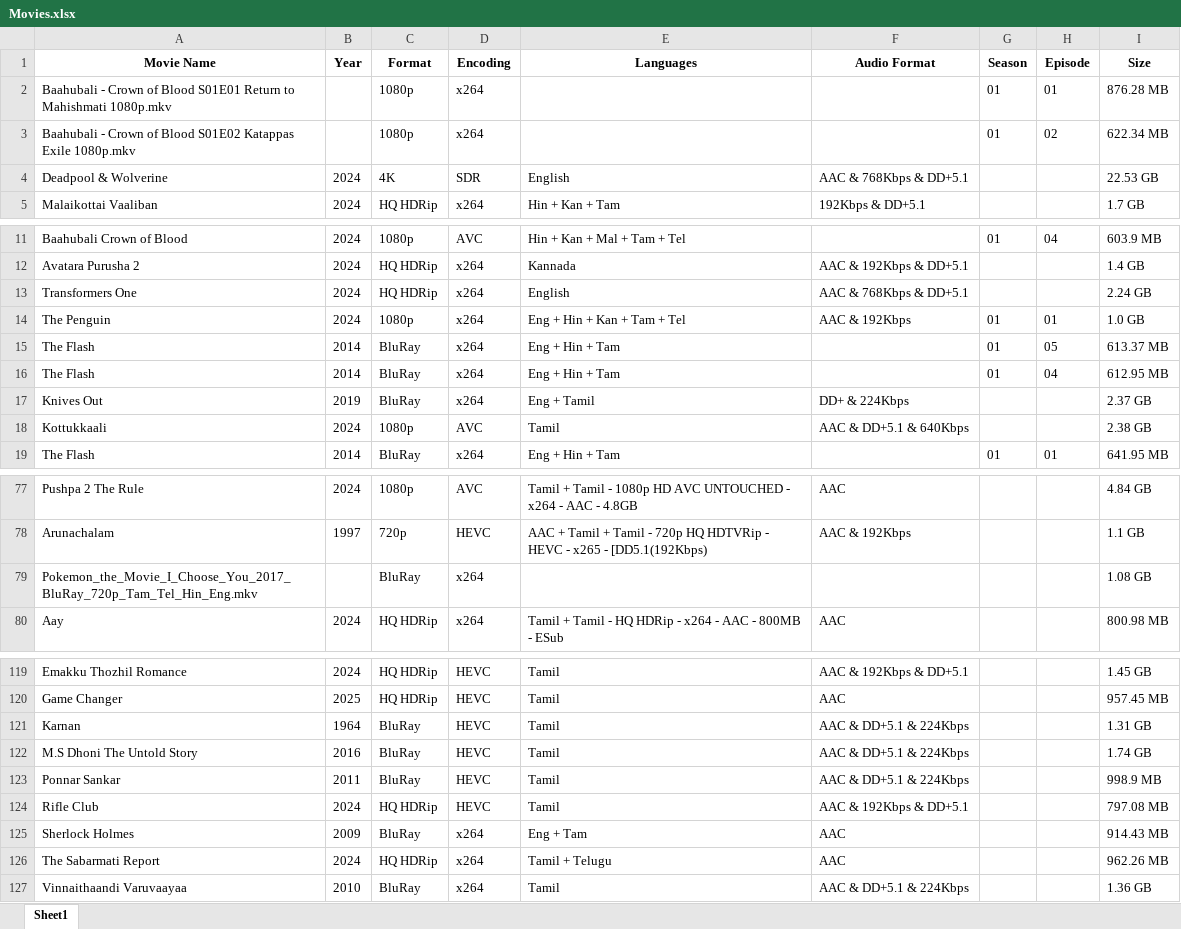
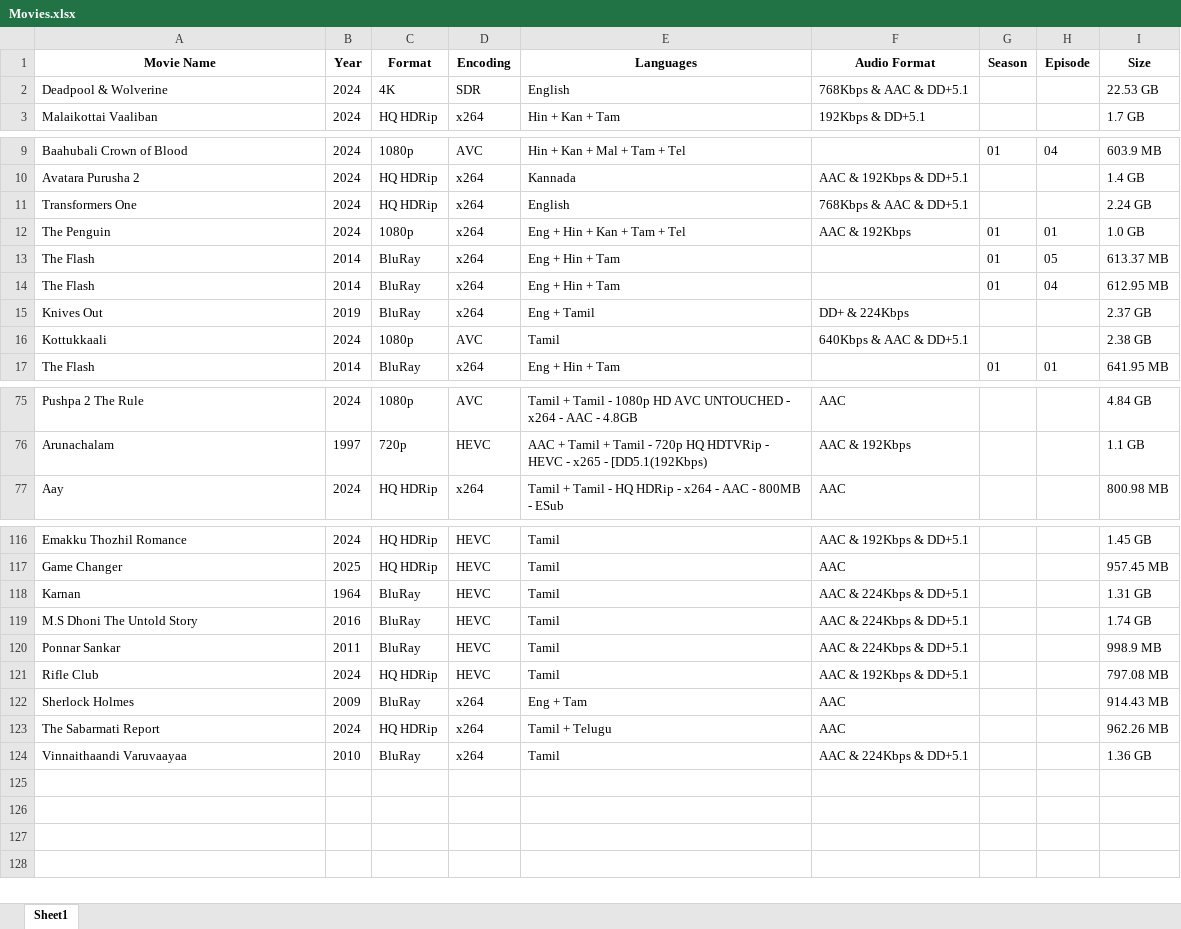
Before and after one commit to Ajay-Mallesh/Movie-Extractor-New, an Excel workbook: Movies.xlsx, sheet Sheet1, drawn as a sheet; only a part is shown, gaps mark what is left out; values as stored, in another font and other column widths than the file's, no borders; removed rows and columns are numbered as before the commit, all else as after; the diff covers the shown part only; the diff names each change by its address in the sheet, - before the commit and + after, or states it on an @@ line.

```diff
--- a/Movies.xlsx (sheet Sheet1)
+++ b/Movies.xlsx (sheet Sheet1)
-row 2: Baahubali - Crown of Blood S01E01 Return to Mahishmati 1080p.mkv |  | 1080p | x264 |  |  | 01 | 01 | 876.28 MB
-row 3: Baahubali - Crown of Blood S01E02 Katappas Exile 1080p.mkv |  | 1080p | x264 |  |  | 01 | 02 | 622.34 MB
-F2 (Audio Format): AAC & 768Kbps & DD+5.1
+F2 (Audio Format): 768Kbps & AAC & DD+5.1
-F11 (Audio Format): AAC & 768Kbps & DD+5.1
+F11 (Audio Format): 768Kbps & AAC & DD+5.1
-F16 (Audio Format): AAC & DD+5.1 & 640Kbps
+F16 (Audio Format): 640Kbps & AAC & DD+5.1
-row 79: Pokemon_the_Movie_I_Choose_You_2017_BluRay_720p_Tam_Tel_Hin_Eng.mkv |  | BluRay | x264 |  |  |  |  | 1.08 GB
-F118:F120 (Audio Format): AAC & DD+5.1 & 224Kbps
+F118:F120 (Audio Format): AAC & 224Kbps & DD+5.1
-F124 (Audio Format): AAC & DD+5.1 & 224Kbps
+F124 (Audio Format): AAC & 224Kbps & DD+5.1
```
Also changed, not shown: 3 edited cells elsewhere in this sheet, Duplicates.xlsx, 1 other file.
